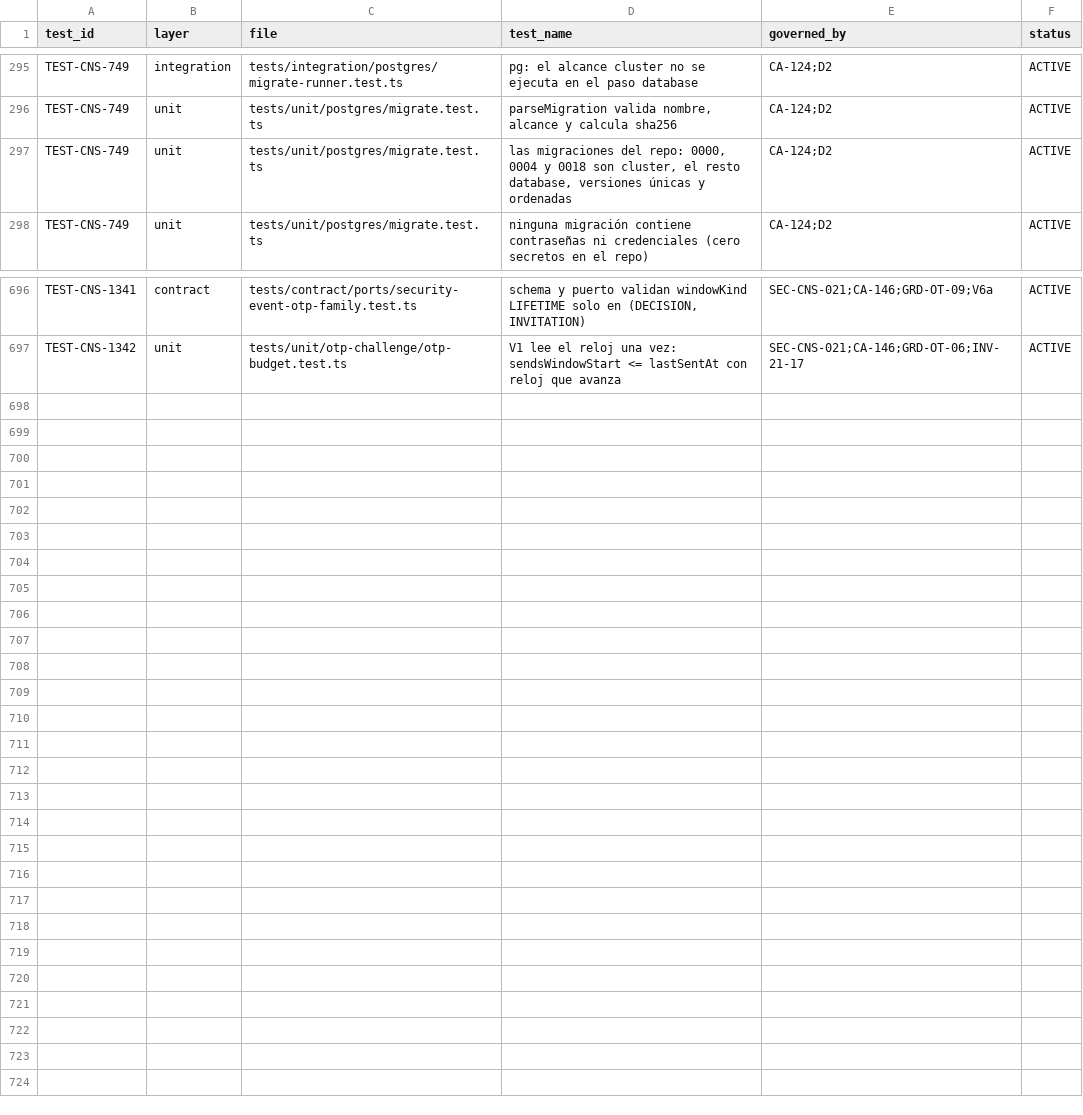
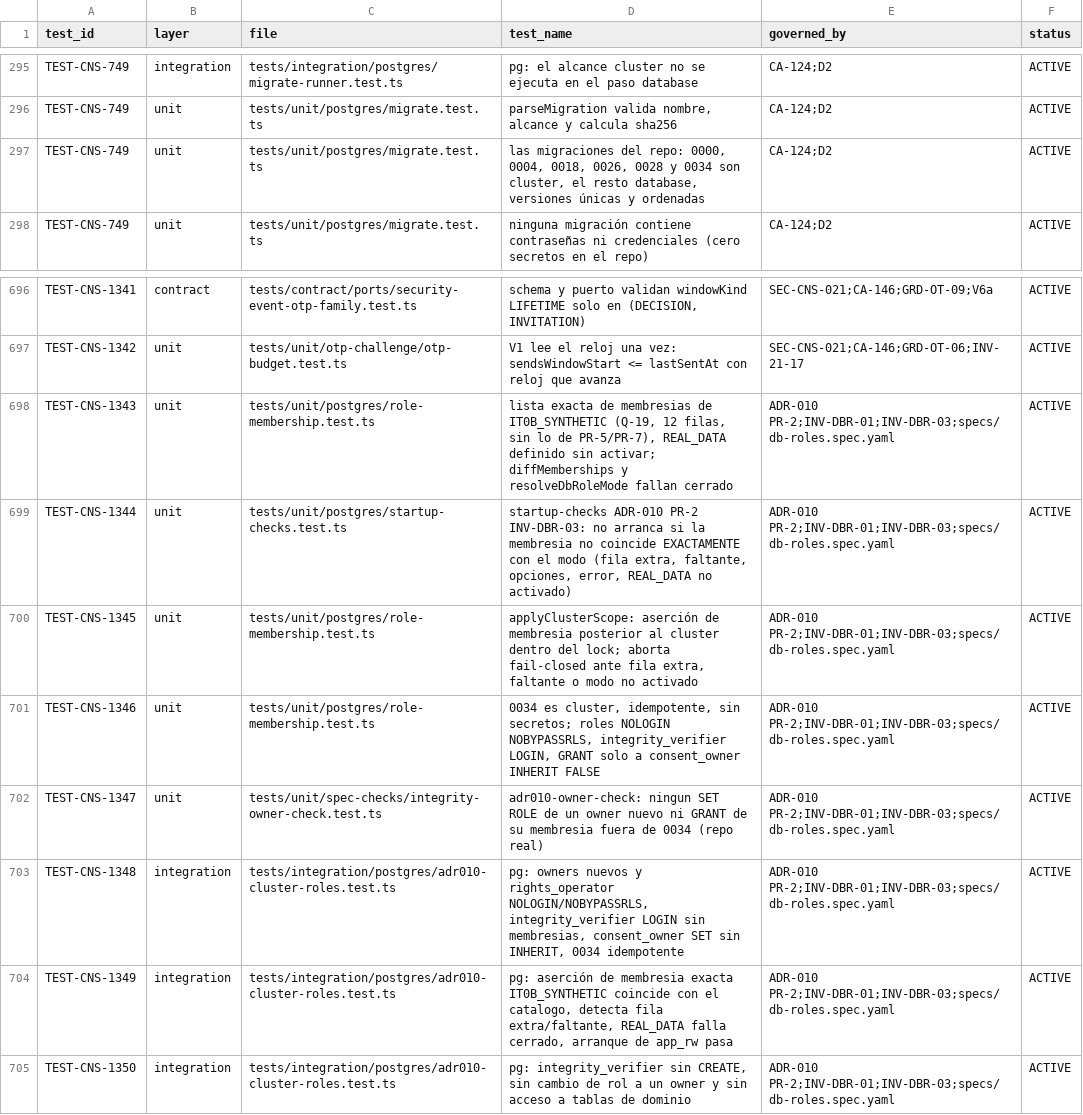
Before and after one commit to carlosoyarzun/betaconsent, a CSV file: traceability/test-matrix.csv, drawn as a sheet; only a part is shown, gaps mark what is left out.

```diff
--- a/traceability/test-matrix.csv
+++ b/traceability/test-matrix.csv
@@ -296,3 +296,3 @@ TEST-CNS-749,integration,tests/integration/postgres/migrate-runner.test.ts,"pg:
 TEST-CNS-749,unit,tests/unit/postgres/migrate.test.ts,"parseMigration valida nombre, alcance y calcula sha256","CA-124;D2",ACTIVE
-TEST-CNS-749,unit,tests/unit/postgres/migrate.test.ts,"las migraciones del repo: 0000, 0004 y 0018 son cluster, el resto database, versiones únicas y ordenadas","CA-124;D2",ACTIVE
+TEST-CNS-749,unit,tests/unit/postgres/migrate.test.ts,"las migraciones del repo: 0000, 0004, 0018, 0026, 0028 y 0034 son cluster, el resto database, versiones únicas y ordenadas","CA-124;D2",ACTIVE
 TEST-CNS-749,unit,tests/unit/postgres/migrate.test.ts,"ninguna migración contiene contraseñas ni credenciales (cero secretos en el repo)","CA-124;D2",ACTIVE
@@ -697 +697,9 @@ TEST-CNS-1341,contract,tests/contract/ports/security-event-otp-family.test.ts,"s
 TEST-CNS-1342,unit,tests/unit/otp-challenge/otp-budget.test.ts,"V1 lee el reloj una vez: sendsWindowStart <= lastSentAt con reloj que avanza",SEC-CNS-021;CA-146;GRD-OT-06;INV-21-17,ACTIVE
+TEST-CNS-1343,unit,tests/unit/postgres/role-membership.test.ts,"lista exacta de membresias de IT0B_SYNTHETIC (Q-19, 12 filas, sin lo de PR-5/PR-7), REAL_DATA definido sin activar; diffMemberships y resolveDbRoleMode fallan cerrado","ADR-010 PR-2;INV-DBR-01;INV-DBR-03;specs/db-roles.spec.yaml",ACTIVE
+TEST-CNS-1344,unit,tests/unit/postgres/startup-checks.test.ts,"startup-checks ADR-010 PR-2 INV-DBR-03: no arranca si la membresia no coincide EXACTAMENTE con el modo (fila extra, faltante, opciones, error, REAL_DATA no activado)","ADR-010 PR-2;INV-DBR-01;INV-DBR-03;specs/db-roles.spec.yaml",ACTIVE
+TEST-CNS-1345,unit,tests/unit/postgres/role-membership.test.ts,"applyClusterScope: aserción de membresia posterior al cluster dentro del lock; aborta fail-closed ante fila extra, faltante o modo no activado","ADR-010 PR-2;INV-DBR-01;INV-DBR-03;specs/db-roles.spec.yaml",ACTIVE
+TEST-CNS-1346,unit,tests/unit/postgres/role-membership.test.ts,"0034 es cluster, idempotente, sin secretos; roles NOLOGIN NOBYPASSRLS, integrity_verifier LOGIN, GRANT solo a consent_owner INHERIT FALSE","ADR-010 PR-2;INV-DBR-01;INV-DBR-03;specs/db-roles.spec.yaml",ACTIVE
+TEST-CNS-1347,unit,tests/unit/spec-checks/integrity-owner-check.test.ts,"adr010-owner-check: ningun SET ROLE de un owner nuevo ni GRANT de su membresia fuera de 0034 (repo real)","ADR-010 PR-2;INV-DBR-01;INV-DBR-03;specs/db-roles.spec.yaml",ACTIVE
+TEST-CNS-1348,integration,tests/integration/postgres/adr010-cluster-roles.test.ts,"pg: owners nuevos y rights_operator NOLOGIN/NOBYPASSRLS, integrity_verifier LOGIN sin membresias, consent_owner SET sin INHERIT, 0034 idempotente","ADR-010 PR-2;INV-DBR-01;INV-DBR-03;specs/db-roles.spec.yaml",ACTIVE
+TEST-CNS-1349,integration,tests/integration/postgres/adr010-cluster-roles.test.ts,"pg: aserción de membresia exacta IT0B_SYNTHETIC coincide con el catalogo, detecta fila extra/faltante, REAL_DATA falla cerrado, arranque de app_rw pasa","ADR-010 PR-2;INV-DBR-01;INV-DBR-03;specs/db-roles.spec.yaml",ACTIVE
+TEST-CNS-1350,integration,tests/integration/postgres/adr010-cluster-roles.test.ts,"pg: integrity_verifier sin CREATE, sin cambio de rol a un owner y sin acceso a tablas de dominio","ADR-010 PR-2;INV-DBR-01;INV-DBR-03;specs/db-roles.spec.yaml",ACTIVE
```
Also changed, not shown: traceability/state-machine-matrix.csv, 5 other files.
